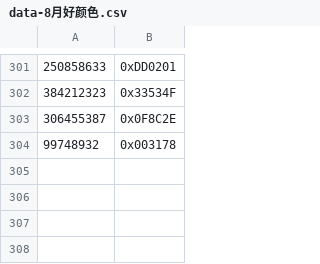
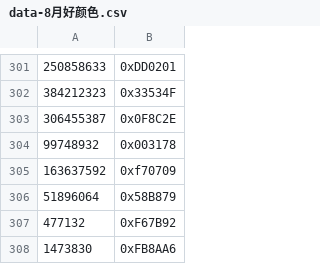
Before and after one commit to LePtC/AutoAni-2col, a CSV file: mathematica 数据处理合集/data-8月好颜色.csv, drawn as a sheet; only a part is shown, gaps mark what is left out.

Commit message:
Update data-8月好颜色.csv

```diff
--- a/mathematica 数据处理合集/data-8月好颜色.csv
+++ b/mathematica 数据处理合集/data-8月好颜色.csv
@@ -304 +304,5 @@
 99748932,0x003178
+163637592,0xf70709
+51896064,0x58B879
+477132,0xF67B92
+1473830,0xFB8AA6
```
